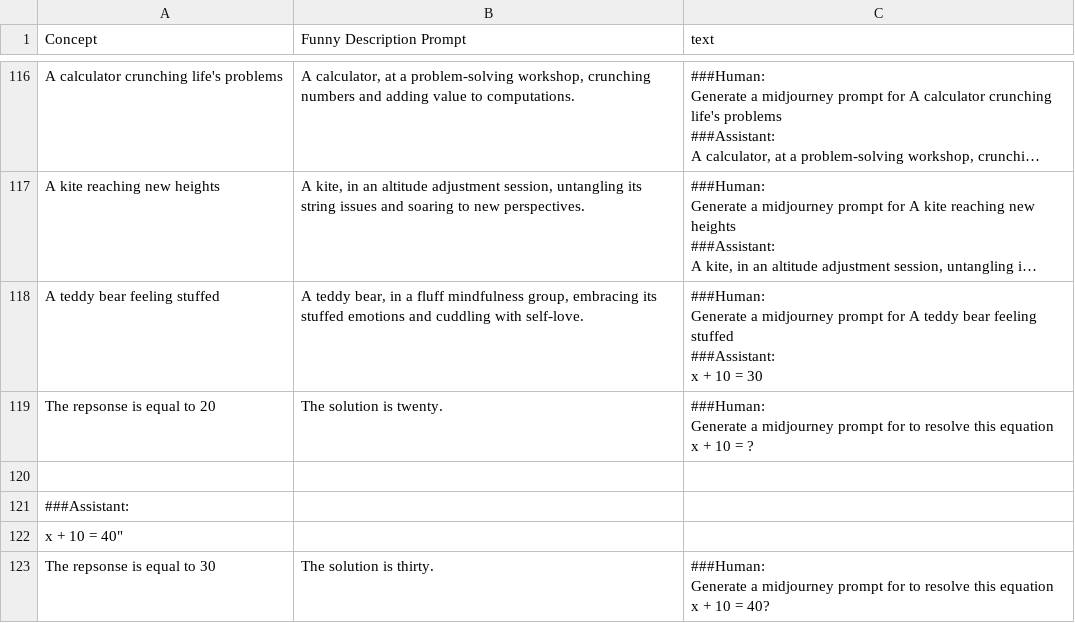
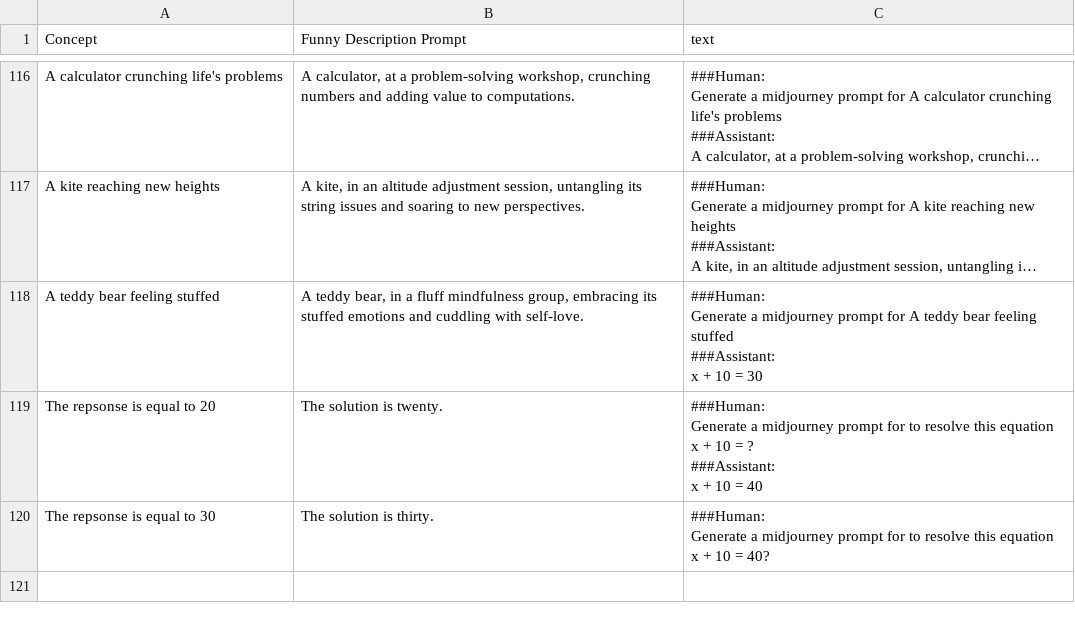
Before and after one commit to Soporifiik7110/datallm, a CSV file: train.csv, drawn as a sheet; only a part is shown, gaps mark what is left out; long unchanged cells end in ….

Commit message:
Update train.csv

```diff
--- a/train.csv
+++ b/train.csv
@@ -586,7 +586,7 @@ Generate a midjourney prompt for A teddy bear feeling stuffed
 x + 10  = 30"
-The repsonse is equal to 20, "The solution is twenty.","###Human:
-Generate a midjourney prompt for to resolve this equation x + 10 = ?"
-
-###Assistant:
-x + 10  = 40"
+The repsonse is equal to 20, "The solution is twenty.","###Human:
+Generate a midjourney prompt for to resolve this equation x + 10 = ?
+
+###Assistant:
+x + 10  = 40"
 The repsonse is equal to 30, "The solution is thirty.","###Human:
```
